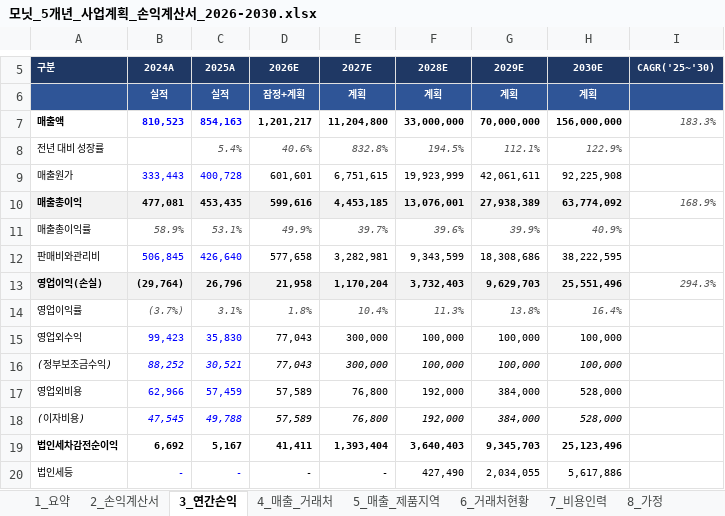
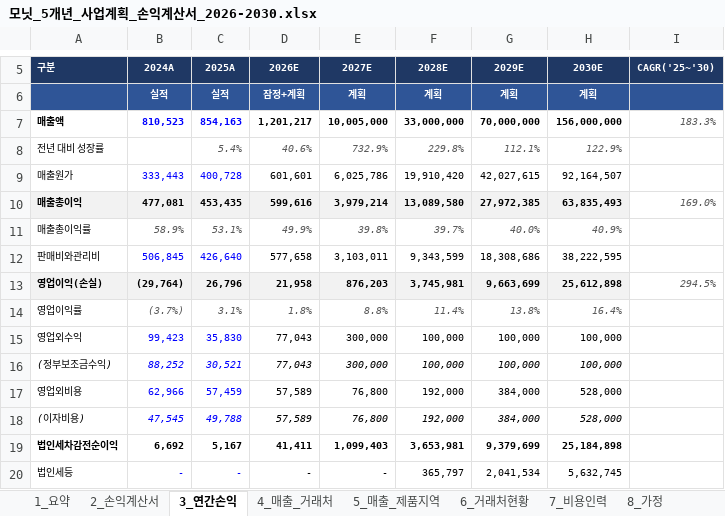
Before and after one commit to tonypark-del/tonyparkmacbookpro, an Excel workbook: 모닛_5개년_사업계획_손익계산서_2026-2030.xlsx, sheet 3_연간손익, drawn as a sheet; only a part is shown, gaps mark what is left out; values as stored, in another font and other column widths than the file's, no borders; the diff covers the shown part only; the diff names each change by its address in the sheet, - before the commit and + after, or states it on an @@ line.

```diff
--- a/모닛_5개년_사업계획_손익계산서_2026-2030.xlsx (sheet 3_연간손익)
+++ b/모닛_5개년_사업계획_손익계산서_2026-2030.xlsx (sheet 3_연간손익)
-E7 (2027E): 11,204,800
+E7 (2027E): 10,005,000
-E8 (2027E): 832.8%
+E8 (2027E): 732.9%
-F8 (2028E): 194.5%
+F8 (2028E): 229.8%
-E9 (2027E): 6,751,615
+E9 (2027E): 6,025,786
-F9 (2028E): 19,923,999
+F9 (2028E): 19,910,420
-G9 (2029E): 42,061,611
+G9 (2029E): 42,027,615
-H9 (2030E): 92,225,908
+H9 (2030E): 92,164,507
-E10 (2027E): 4,453,185
+E10 (2027E): 3,979,214
-F10 (2028E): 13,076,001
+F10 (2028E): 13,089,580
-G10 (2029E): 27,938,389
+G10 (2029E): 27,972,385
-H10 (2030E): 63,774,092
+H10 (2030E): 63,835,493
-I10 (CAGR('25~'30)): 168.9%
+I10 (CAGR('25~'30)): 169.0%
-E11 (2027E): 39.7%
+E11 (2027E): 39.8%
-F11 (2028E): 39.6%
+F11 (2028E): 39.7%
-G11 (2029E): 39.9%
+G11 (2029E): 40.0%
-E12 (2027E): 3,282,981
+E12 (2027E): 3,103,011
-E13 (2027E): 1,170,204
+E13 (2027E): 876,203
-F13 (2028E): 3,732,403
+F13 (2028E): 3,745,981
-G13 (2029E): 9,629,703
+G13 (2029E): 9,663,699
-H13 (2030E): 25,551,496
+H13 (2030E): 25,612,898
-I13 (CAGR('25~'30)): 294.3%
+I13 (CAGR('25~'30)): 294.5%
-E14 (2027E): 10.4%
+E14 (2027E): 8.8%
-F14 (2028E): 11.3%
+F14 (2028E): 11.4%
-E19 (2027E): 1,393,404
+E19 (2027E): 1,099,403
-F19 (2028E): 3,640,403
+F19 (2028E): 3,653,981
-G19 (2029E): 9,345,703
+G19 (2029E): 9,379,699
-H19 (2030E): 25,123,496
+H19 (2030E): 25,184,898
-F20 (2028E): 427,490
+F20 (2028E): 365,797
-G20 (2029E): 2,034,055
+G20 (2029E): 2,041,534
-H20 (2030E): 5,617,886
+H20 (2030E): 5,632,745
```
Also changed, not shown: 97 edited cells elsewhere in this sheet, sheet 2_손익계산서, sheet 5_매출_제품지역, sheet 4_매출_거래처, sheet 7_비용인력, sheet 10_IR정합, sheet 1_요약, 4 more sheets, formulas that keep their value, hidden cells.
